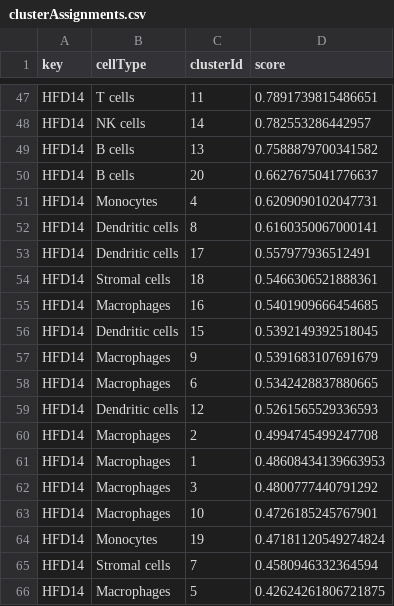
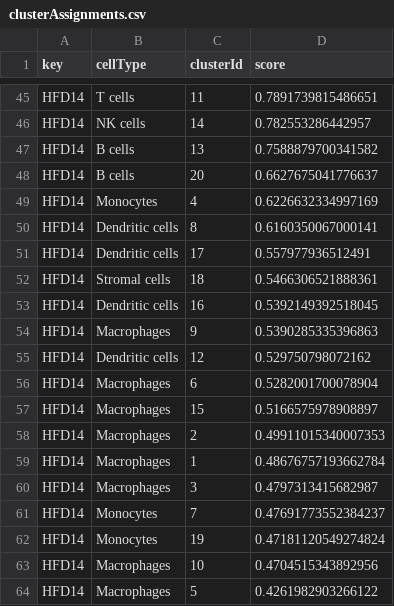
Before and after one commit to CooperStansbury/spatial_transcriptomics, a CSV file: clustering/clusterAssignments.csv, drawn as a sheet; only a part is shown, gaps mark what is left out; the diff covers the shown part only.

```diff
--- a/clustering/clusterAssignments.csv
+++ b/clustering/clusterAssignments.csv
@@ -50,3 +48,3 @@ HFD14,B cells,13,0.7588879700341582
 HFD14,B cells,20,0.6627675041776637
-HFD14,Monocytes,4,0.6209090102047731
+HFD14,Monocytes,4,0.6226632334997169
 HFD14,Dendritic cells,8,0.6160350067000141
@@ -54,13 +52,13 @@ HFD14,Dendritic cells,17,0.557977936512491
 HFD14,Stromal cells,18,0.5466306521888361
-HFD14,Macrophages,16,0.5401909666454685
-HFD14,Dendritic cells,15,0.5392149392518045
-HFD14,Macrophages,9,0.5391683107691679
-HFD14,Macrophages,6,0.5342428837880665
-HFD14,Dendritic cells,12,0.5261565529336593
-HFD14,Macrophages,2,0.4994745499247708
-HFD14,Macrophages,1,0.48608434139663953
-HFD14,Macrophages,3,0.4800777440791292
-HFD14,Macrophages,10,0.4726185245767901
+HFD14,Dendritic cells,16,0.5392149392518045
+HFD14,Macrophages,9,0.5390285335396863
+HFD14,Dendritic cells,12,0.529750798072162
+HFD14,Macrophages,6,0.5282001700078904
+HFD14,Macrophages,15,0.5166575978908897
+HFD14,Macrophages,2,0.49911015340007353
+HFD14,Macrophages,1,0.48676757193662784
+HFD14,Macrophages,3,0.4797313415682987
+HFD14,Monocytes,7,0.47691773552384237
 HFD14,Monocytes,19,0.47181120549274824
-HFD14,Stromal cells,7,0.4580946332364594
-HFD14,Macrophages,5,0.42624261806721875
+HFD14,Macrophages,10,0.4704515343892956
+HFD14,Macrophages,5,0.4261982903266122
```
Also changed, not shown: 5 added rows, 7 removed rows and 30 edited cells elsewhere in this file, 13 other files.
